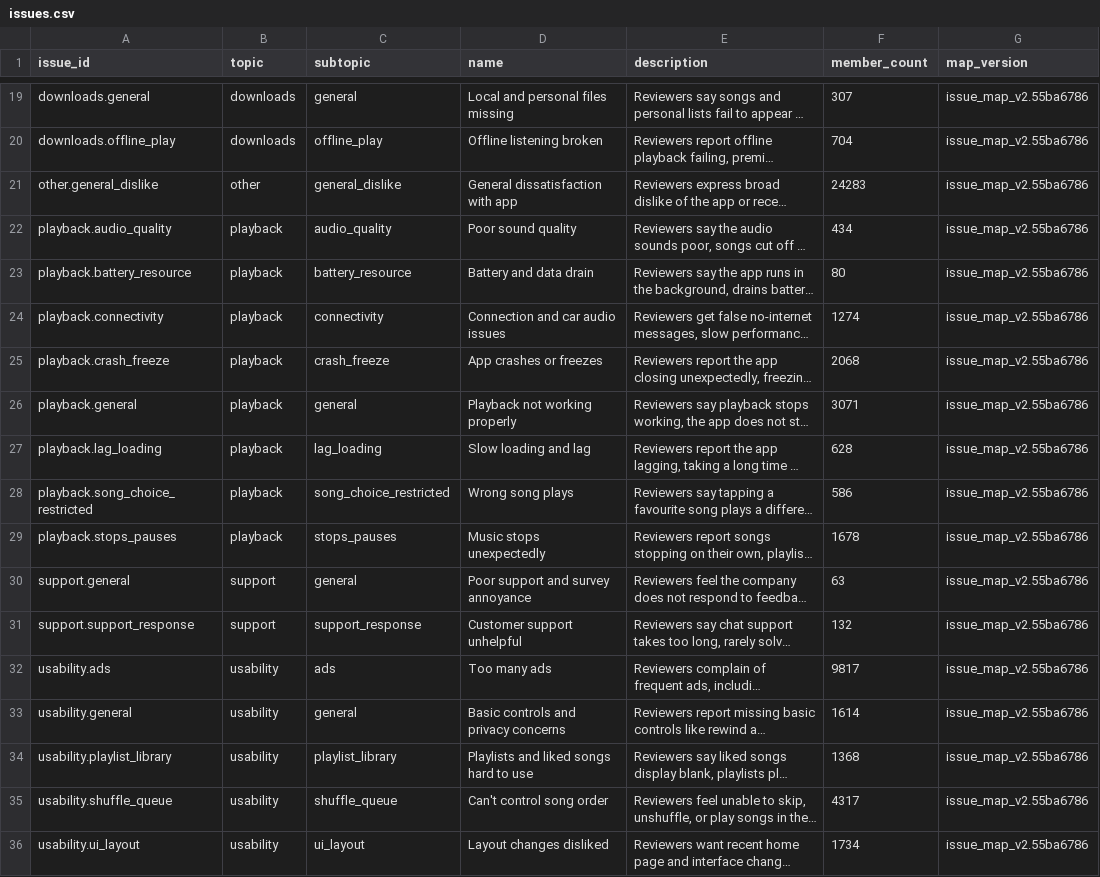
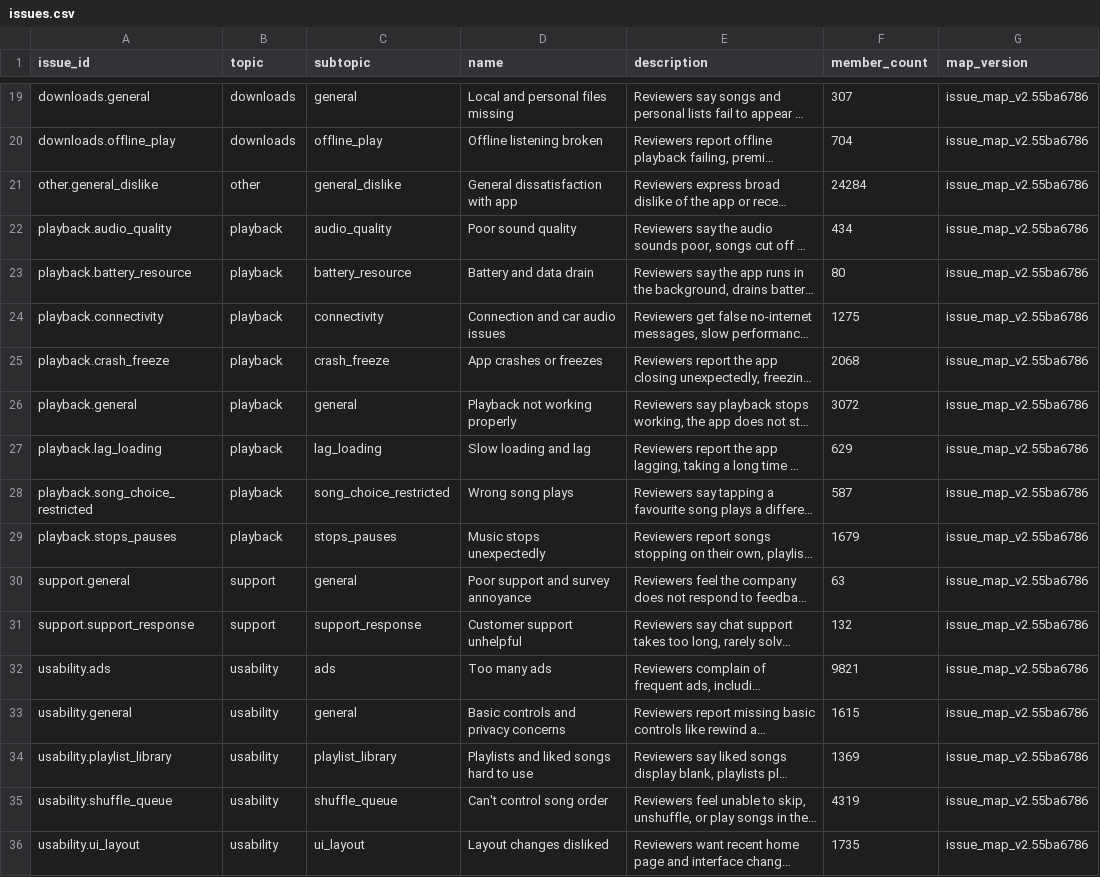
Before and after one commit to jcrobbo1007/spotify-reviews-final, a CSV file: outputs/issues.csv, drawn as a sheet; only a part is shown, gaps mark what is left out; long unchanged cells end in …; the diff covers the shown part only; the diff names each change by its address in the sheet, - before the commit and + after, or states it on an @@ line.

```diff
--- a/outputs/issues.csv
+++ b/outputs/issues.csv
-F21 (member_count): 24283
+F21 (member_count): 24284
-F24 (member_count): 1274
+F24 (member_count): 1275
-F26 (member_count): 3071
+F26 (member_count): 3072
-F27 (member_count): 628
+F27 (member_count): 629
-F28 (member_count): 586
+F28 (member_count): 587
-F29 (member_count): 1678
+F29 (member_count): 1679
-F32 (member_count): 9817
+F32 (member_count): 9821
-F33 (member_count): 1614
+F33 (member_count): 1615
-F34 (member_count): 1368
+F34 (member_count): 1369
-F35 (member_count): 4317
+F35 (member_count): 4319
-F36 (member_count): 1734
+F36 (member_count): 1735
```
Also changed, not shown: 6 edited cells elsewhere in this file, grading/claims.csv, outputs/aggregates.csv, 35 other files.
